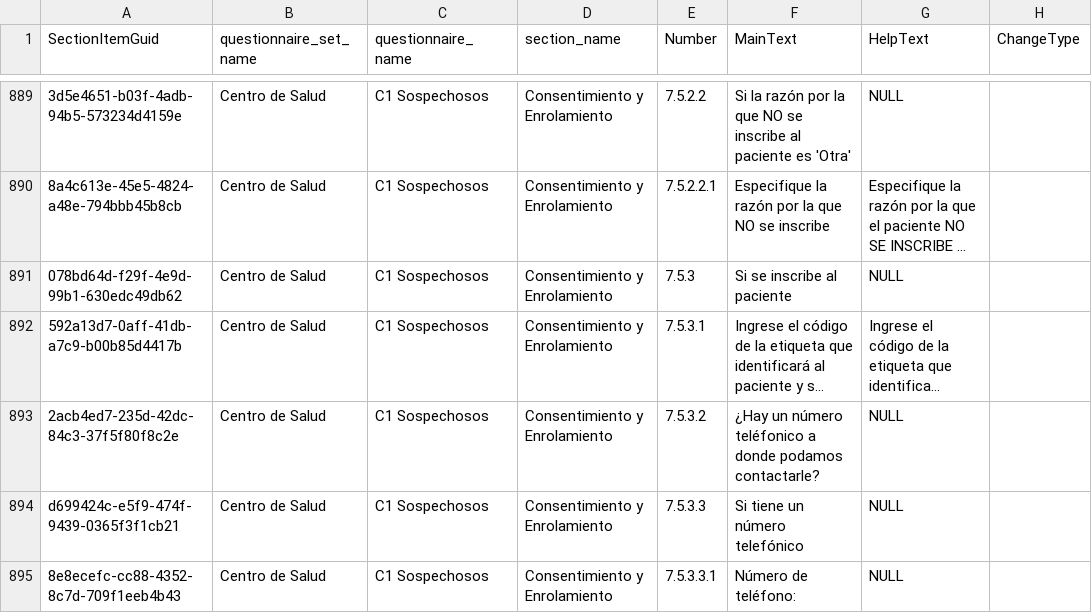
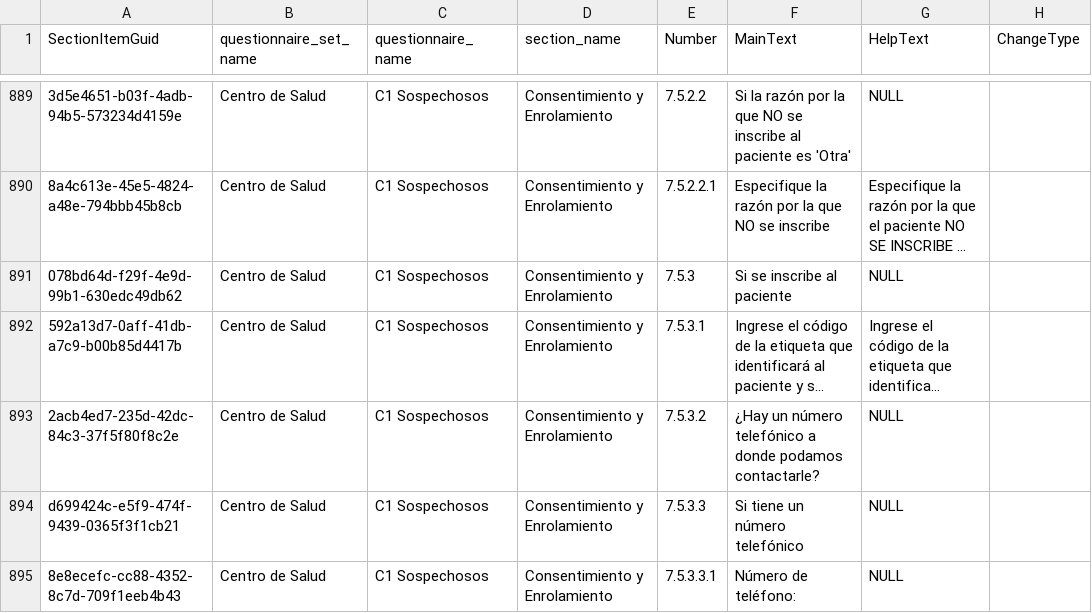
Before and after one commit to ces-peie/track-vico-changes, a CSV file: changes/section-item-changes.csv, drawn as a sheet; only a part is shown, gaps mark what is left out; long unchanged cells end in …; the diff covers the shown part only; the diff names each change by its address in the sheet, - before the commit and + after, or states it on an @@ line.

```diff
--- a/changes/section-item-changes.csv
+++ b/changes/section-item-changes.csv
-F893 (MainText): …un número teléfonico a donde…
+F893 (MainText): …un número telefónico a donde…
```
Also changed, not shown: 35 edited cells elsewhere in this file.
